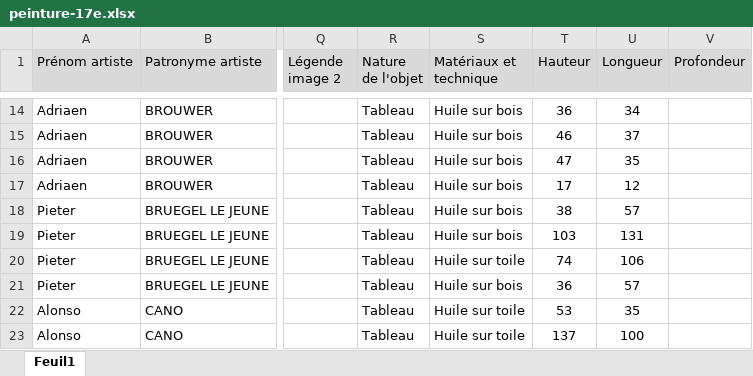
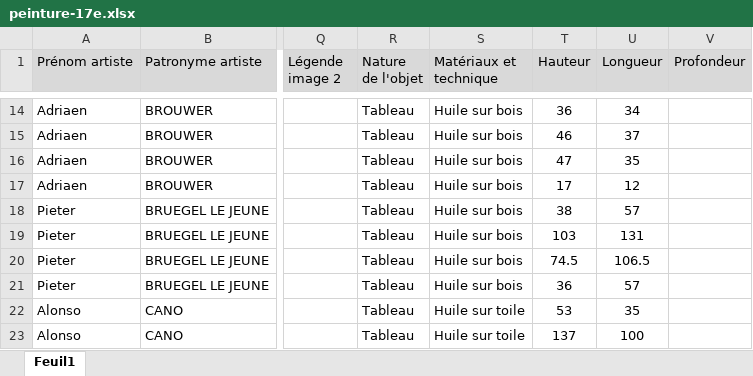
Before and after one commit to stassi-tech/art, an Excel workbook: quizzes/peinture-17e.xlsx, sheet Feuil1, drawn as a sheet; only a part is shown, gaps mark what is left out; values as stored, in another font and other column widths than the file's, no borders; the diff names each change by its address in the sheet, - before the commit and + after, or states it on an @@ line.

```diff
--- a/quizzes/peinture-17e.xlsx (sheet Feuil1)
+++ b/quizzes/peinture-17e.xlsx (sheet Feuil1)
-S20 (Matériaux et technique): Huile sur toile
+S20 (Matériaux et technique): Huile sur bois
-T20 (Hauteur): 74
+T20 (Hauteur): 74.5
-U20 (Longueur): 106
+U20 (Longueur): 106.5
```
Also changed, not shown: quizzes/artistes-nationalites-maitre.xlsx.
